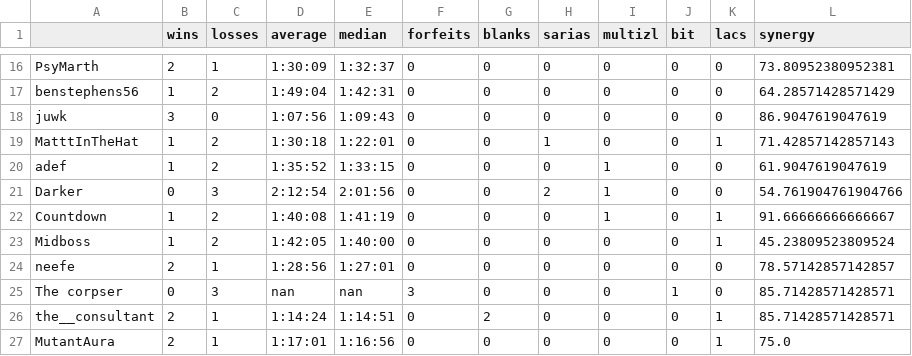
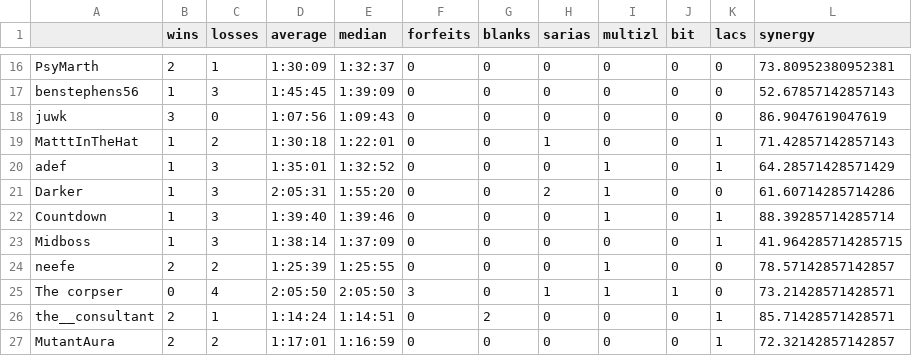
Before and after one commit to fenyan-16/oot-bingostats, a CSV file: statistics/2022/players.csv, drawn as a sheet; only a part is shown, gaps mark what is left out; the diff covers the shown part only; the diff names each change by its address in the sheet, - before the commit and + after, or states it on an @@ line.

```diff
--- a/statistics/2022/players.csv
+++ b/statistics/2022/players.csv
-C17 (losses): 2
+C17 (losses): 3
-D17 (average): 1:49:04
+D17 (average): 1:45:45
-E17 (median): 1:42:31
+E17 (median): 1:39:09
-L17 (synergy): 64.28571428571429
+L17 (synergy): 52.67857142857143
-C20 (losses): 2
+C20 (losses): 3
-D20 (average): 1:35:52
+D20 (average): 1:35:01
-E20 (median): 1:33:15
+E20 (median): 1:32:52
-K20 (lacs): 0
+K20 (lacs): 1
-L20 (synergy): 61.9047619047619
+L20 (synergy): 64.28571428571429
-B21 (wins): 0
+B21 (wins): 1
-D21 (average): 2:12:54
+D21 (average): 2:05:31
-E21 (median): 2:01:56
+E21 (median): 1:55:20
-L21 (synergy): 54.761904761904766
+L21 (synergy): 61.60714285714286
-C22:C23 (losses): 2
+C22:C23 (losses): 3
-D22 (average): 1:40:08
+D22 (average): 1:39:40
-E22 (median): 1:41:19
+E22 (median): 1:39:46
-L22 (synergy): 91.66666666666667
+L22 (synergy): 88.39285714285714
-D23 (average): 1:42:05
+D23 (average): 1:38:14
-E23 (median): 1:40:00
+E23 (median): 1:37:09
-L23 (synergy): 45.23809523809524
+L23 (synergy): 41.964285714285715
-C24 (losses): 1
+C24 (losses): 2
-D24 (average): 1:28:56
+D24 (average): 1:25:39
-E24 (median): 1:27:01
+E24 (median): 1:25:55
-I24:I25 (multizl): 0
+I24:I25 (multizl): 1
-C25 (losses): 3
+C25 (losses): 4
-D25 (average): nan
+D25 (average): 2:05:50
-E25 (median): nan
+E25 (median): 2:05:50
-H25 (sarias): 0
+H25 (sarias): 1
-L25 (synergy): 85.71428571428571
+L25 (synergy): 73.21428571428571
-C27 (losses): 1
+C27 (losses): 2
-E27 (median): 1:16:56
+E27 (median): 1:16:59
-L27 (synergy): 75.0
+L27 (synergy): 72.32142857142857
```
Also changed, not shown: 77 edited cells elsewhere in this file, statistics/2022/goals.csv, statistics/v10.2/goals.csv, 5 other files.
